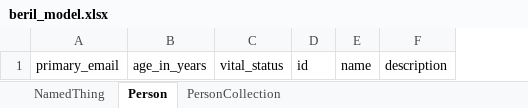
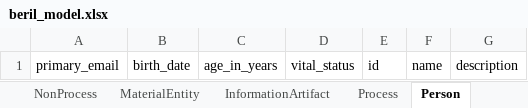
Before and after one commit to beril-model/beril-model, an Excel workbook: project/excel/beril_model.xlsx, sheet Person, drawn as a sheet; values as stored, in another font and other column widths than the file's, no borders; the diff names each change by its address in the sheet, - before the commit and + after, or states it on an @@ line.

```diff
--- a/project/excel/beril_model.xlsx (sheet Person)
+++ b/project/excel/beril_model.xlsx (sheet Person)
+sheet tab: NonProcess
+sheet tab: MaterialEntity
+sheet tab: InformationArtifact
+sheet tab: Process
+column B, row 1: birth_date
```
Also changed, not shown: other sheet tabs, 11 other files.
